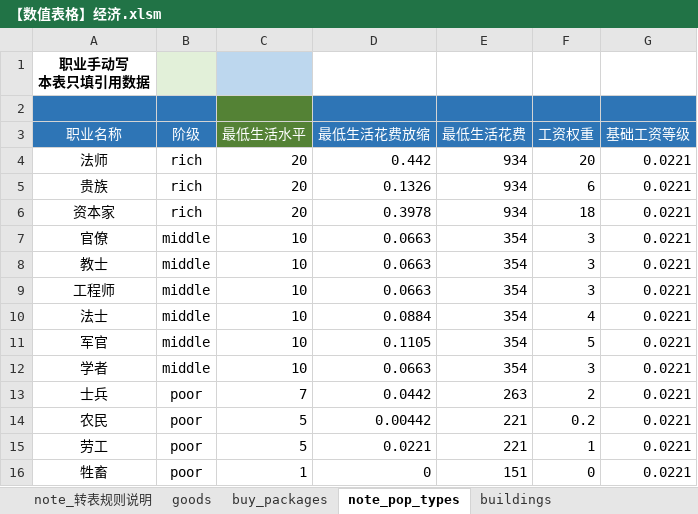
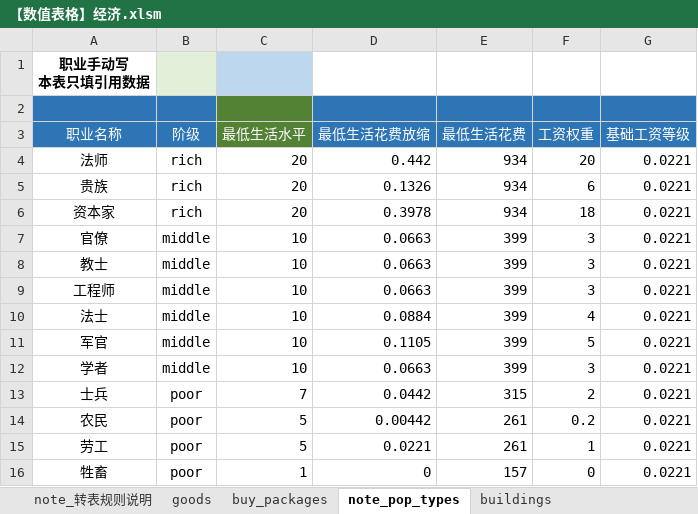
Before and after one commit to YFFtYHwsdj/Aurora-of-Magiscientia, an Excel workbook: 设定/数值设定/aom数值/【数值表格】经济.xlsm, sheet note_pop_types, drawn as a sheet; values as stored, in another font and other column widths than the file's, no borders; conditional formats not drawn; the diff names each change by its address in the sheet, - before the commit and + after, or states it on an @@ line.

```diff
--- a/设定/数值设定/aom数值/【数值表格】经济.xlsm (sheet note_pop_types)
+++ b/设定/数值设定/aom数值/【数值表格】经济.xlsm (sheet note_pop_types)
-E7:E12 (最低生活花费): 354
+E7:E12 (最低生活花费): 399
-E13 (最低生活花费): 263
+E13 (最低生活花费): 315
-E14:E15 (最低生活花费): 221
+E14:E15 (最低生活花费): 261
-E16 (最低生活花费): 151
+E16 (最低生活花费): 157
```
Also changed, not shown: sheet buy_packages, 设定/数值设定/aom数值/!【数值设定】经济基础.xlsm.
